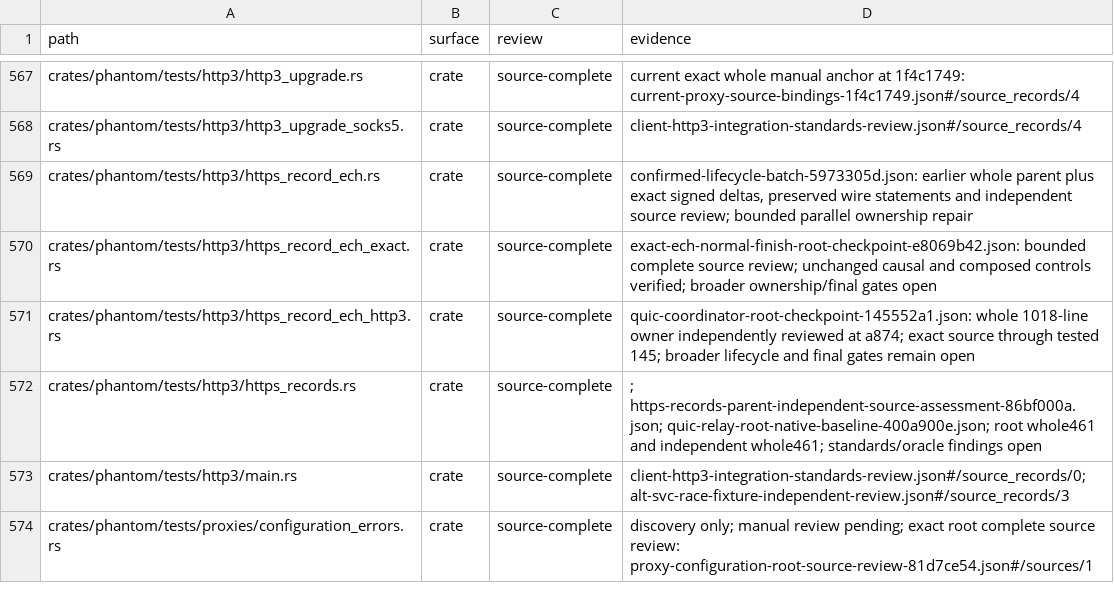
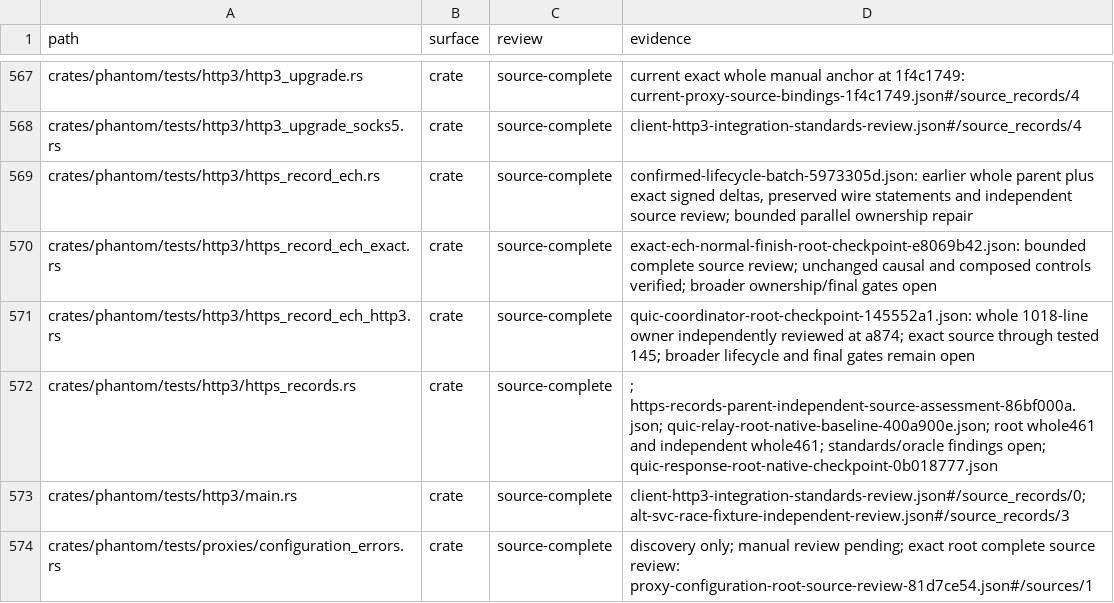
Before and after one commit to bywayhq/phantom, a TSV file: docs/internals/architecture-audit/inventory.tsv, drawn as a sheet; only a part is shown, gaps mark what is left out; the diff covers the shown part only.

Commit message:
docs(audit): retain the QUIC response and delivery checkpoint

```diff
--- a/docs/internals/architecture-audit/inventory.tsv
+++ b/docs/internals/architecture-audit/inventory.tsv
@@ -571,3 +571,3 @@ crates/phantom/tests/http3/https_record_ech_exact.rs	crate	source-complete	exact
 crates/phantom/tests/http3/https_record_ech_http3.rs	crate	source-complete	quic-coordinator-root-checkpoint-145552a1.json: whole 1018-line owner independently reviewed at a874; exact source through tested 145; broader lifecycle and final gates remain open
-crates/phantom/tests/http3/https_records.rs	crate	source-complete	; https-records-parent-independent-source-assessment-86bf000a.json; quic-relay-root-native-baseline-400a900e.json; root whole461 and independent whole461; standards/oracle findings open
+crates/phantom/tests/http3/https_records.rs	crate	source-complete	; https-records-parent-independent-source-assessment-86bf000a.json; quic-relay-root-native-baseline-400a900e.json; root whole461 and independent whole461; standards/oracle findings open; quic-response-root-native-checkpoint-0b018777.json
 crates/phantom/tests/http3/main.rs	crate	source-complete	client-http3-integration-standards-review.json#/source_records/0; alt-svc-race-fixture-independent-review.json#/source_records/3
```
Also changed, not shown: 13 added rows and 5 edited cells elsewhere in this file, 15 other files.
